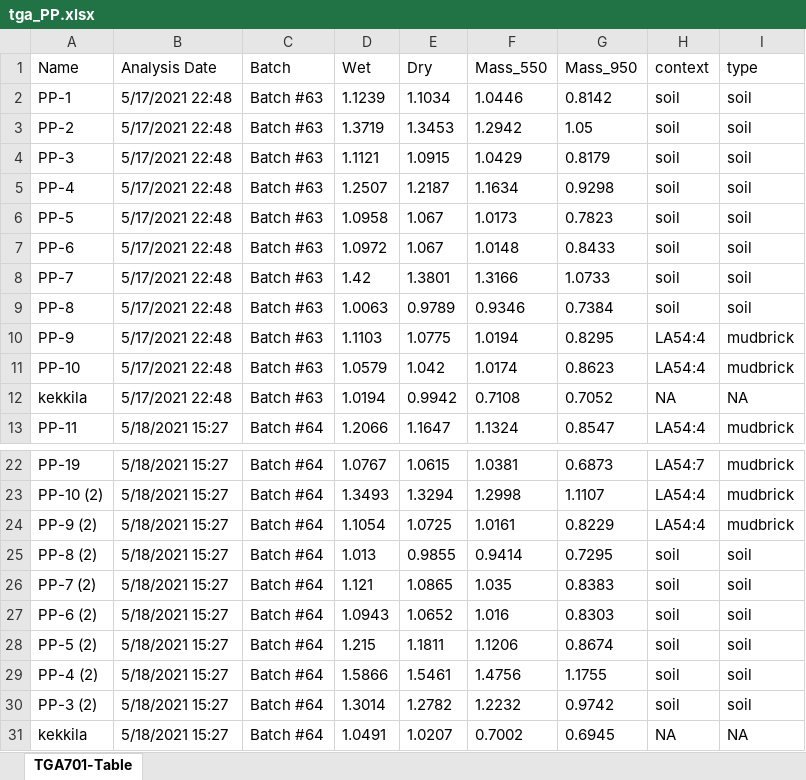
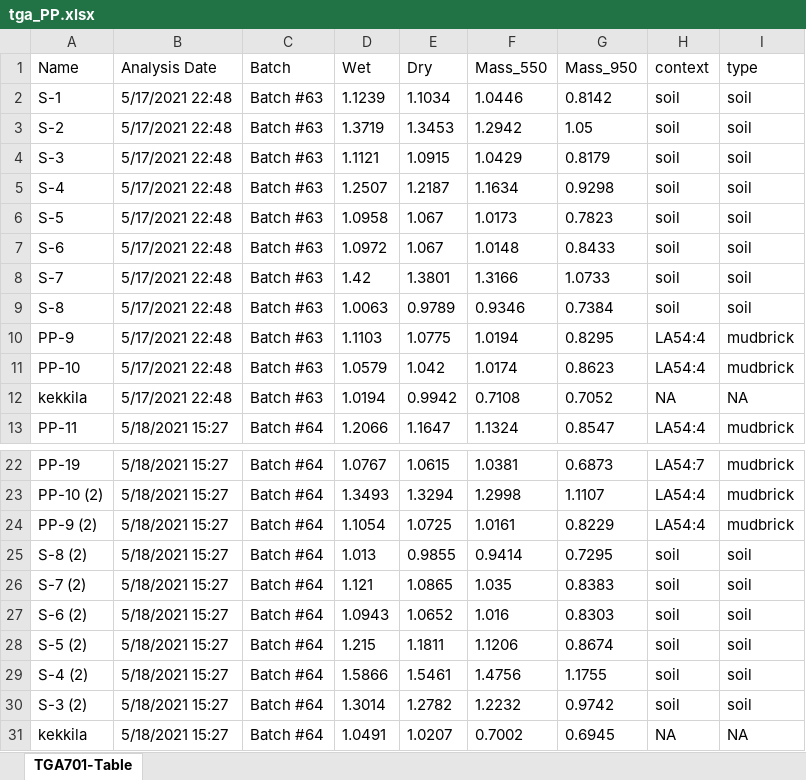
Before and after one commit to Tulikko/MB, an Excel workbook: results/palaepaphos/data/tga_PP.xlsx, sheet TGA701-Table, drawn as a sheet; only a part is shown, gaps mark what is left out; values as stored, in another font and other column widths than the file's, no borders; the diff names each change by its address in the sheet, - before the commit and + after, or states it on an @@ line.

```diff
--- a/results/palaepaphos/data/tga_PP.xlsx (sheet TGA701-Table)
+++ b/results/palaepaphos/data/tga_PP.xlsx (sheet TGA701-Table)
-A2 (Name): PP-1
+A2 (Name): S-1
-A3 (Name): PP-2
+A3 (Name): S-2
-A4 (Name): PP-3
+A4 (Name): S-3
-A5 (Name): PP-4
+A5 (Name): S-4
-A6 (Name): PP-5
+A6 (Name): S-5
-A7 (Name): PP-6
+A7 (Name): S-6
-A8 (Name): PP-7
+A8 (Name): S-7
-A9 (Name): PP-8
+A9 (Name): S-8
-A25 (Name): PP-8 (2)
+A25 (Name): S-8 (2)
-A26 (Name): PP-7 (2)
+A26 (Name): S-7 (2)
-A27 (Name): PP-6 (2)
+A27 (Name): S-6 (2)
-A28 (Name): PP-5 (2)
+A28 (Name): S-5 (2)
-A29 (Name): PP-4 (2)
+A29 (Name): S-4 (2)
-A30 (Name): PP-3 (2)
+A30 (Name): S-3 (2)
```
Also changed, not shown: results/palaepaphos/data/pxrf_PP.xlsx, 3 other files.
